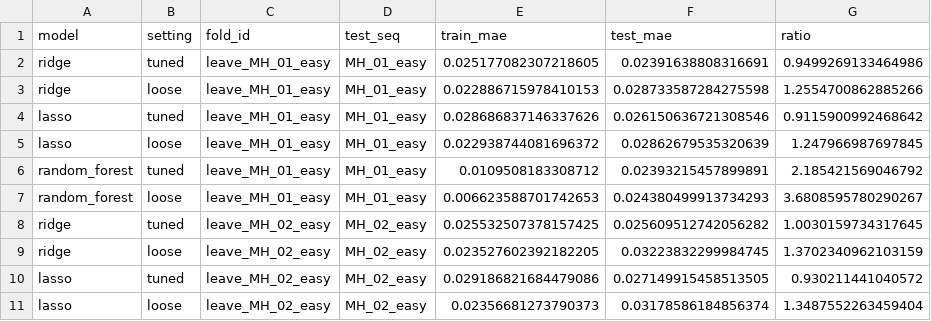
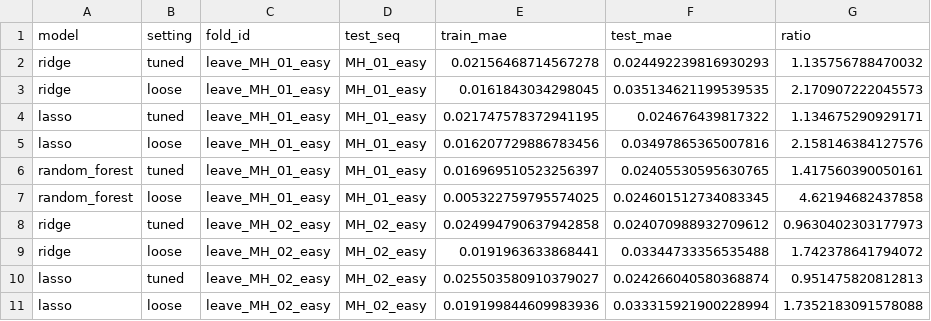
Before and after one commit to Dadi-Dinesh/Drift-Sense, a CSV file: results/metrics/err_mag_m_bc_overfit.csv, drawn as a sheet; only a part is shown; the diff covers the shown part only.

Commit message:
Regenerate overfit_check results on two flights.

```diff
--- a/results/metrics/err_mag_m_bc_overfit.csv
+++ b/results/metrics/err_mag_m_bc_overfit.csv
@@ -1,11 +1,11 @@
 model,setting,fold_id,test_seq,train_mae,test_mae,ratio
-ridge,tuned,leave_MH_01_easy,MH_01_easy,0.025177082307218605,0.02391638808316691,0.9499269133464986
-ridge,loose,leave_MH_01_easy,MH_01_easy,0.022886715978410153,0.028733587284275598,1.2554700862885266
-lasso,tuned,leave_MH_01_easy,MH_01_easy,0.028686837146337626,0.026150636721308546,0.9115900992468642
-lasso,loose,leave_MH_01_easy,MH_01_easy,0.022938744081696372,0.02862679535320639,1.247966987697845
-random_forest,tuned,leave_MH_01_easy,MH_01_easy,0.0109508183308712,0.02393215457899891,2.185421569046792
-random_forest,loose,leave_MH_01_easy,MH_01_easy,0.006623588701742653,0.024380499913734293,3.6808595780290267
-ridge,tuned,leave_MH_02_easy,MH_02_easy,0.025532507378157425,0.025609512742056282,1.0030159734317645
-ridge,loose,leave_MH_02_easy,MH_02_easy,0.023527602392182205,0.03223832299984745,1.3702340962103159
-lasso,tuned,leave_MH_02_easy,MH_02_easy,0.029186821684479086,0.027149915458513505,0.930211441040572
-lasso,loose,leave_MH_02_easy,MH_02_easy,0.02356681273790373,0.03178586184856374,1.3487552263459404
+ridge,tuned,leave_MH_01_easy,MH_01_easy,0.02156468714567278,0.024492239816930293,1.135756788470032
+ridge,loose,leave_MH_01_easy,MH_01_easy,0.0161843034298045,0.035134621199539535,2.170907222045573
+lasso,tuned,leave_MH_01_easy,MH_01_easy,0.021747578372941195,0.024676439817322,1.134675290929171
+lasso,loose,leave_MH_01_easy,MH_01_easy,0.016207729886783456,0.03497865365007816,2.158146384127576
+random_forest,tuned,leave_MH_01_easy,MH_01_easy,0.016969510523256397,0.02405530595630765,1.417560390050161
+random_forest,loose,leave_MH_01_easy,MH_01_easy,0.005322759795574025,0.024601512734083345,4.62194682437858
+ridge,tuned,leave_MH_02_easy,MH_02_easy,0.024994790637942858,0.024070988932709612,0.9630402303177973
+ridge,loose,leave_MH_02_easy,MH_02_easy,0.0191963633868441,0.03344733356535488,1.742378641794072
+lasso,tuned,leave_MH_02_easy,MH_02_easy,0.025503580910379027,0.024266040580368874,0.951475820812813
+lasso,loose,leave_MH_02_easy,MH_02_easy,0.019199844609983936,0.033315921900228994,1.7352183091578088
```
Also changed, not shown: 6 removed rows and 24 edited cells elsewhere in this file, results/metrics/err_mag_m_overfit.csv.
